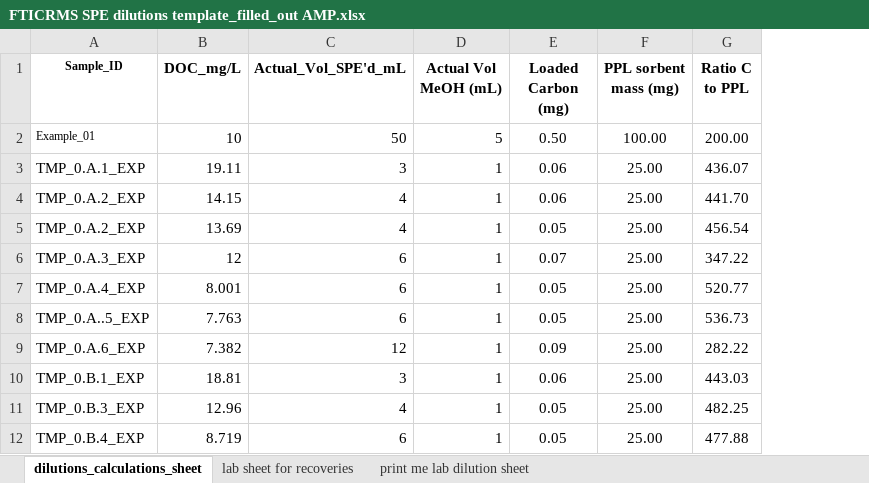
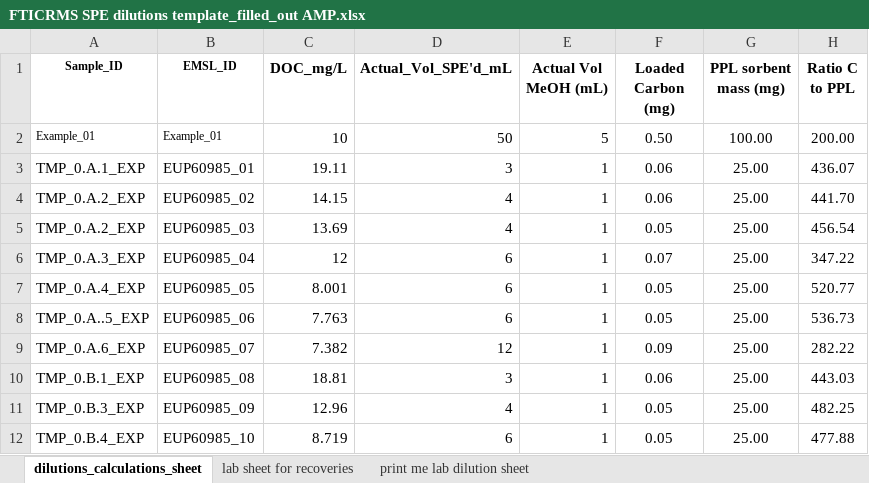
Before and after one commit to COMPASS-DOE/tempest_ionic_strength, an Excel workbook: SPE/FTICRMS SPE dilutions template_filled_out AMP.xlsx, sheet dilutions_calculations_sheet, drawn as a sheet; only a part is shown; values as stored, in another font and other column widths than the file's, no borders; the diff names each change by its address in the sheet, - before the commit and + after, or states it on an @@ line.

```diff
--- a/SPE/FTICRMS SPE dilutions template_filled_out AMP.xlsx (sheet dilutions_calculations_sheet)
+++ b/SPE/FTICRMS SPE dilutions template_filled_out AMP.xlsx (sheet dilutions_calculations_sheet)
+column B (EMSL_ID), rows 2-12: Example_01 | EUP60985_01 | EUP60985_02 | EUP60985_03 | EUP60985_04 | EUP60985_05 | EUP60985_06 | EUP60985_07 | EUP60985_08 | EUP60985_09 | EUP60985_10
```
Also changed, not shown: sheet print me lab dilution sheet, formulas that keep their value, 11 other files.
